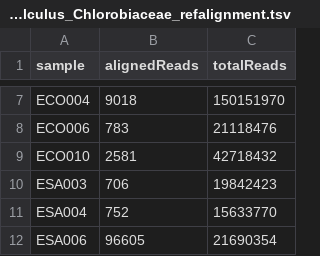
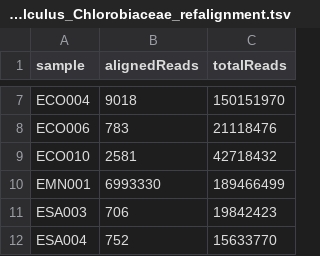
Before and after one commit to paleobiotechnology/EMN001_Paleofuran, a TSV file: 05-results/QUAL_dentalcalculus_Chlorobiaceae_refalignment.tsv, drawn as a sheet; only a part is shown, gaps mark what is left out; the shorter side is filled out with more unchanged rows.

Commit message:
Add EMN001 to the summary table

```diff
--- a/05-results/QUAL_dentalcalculus_Chlorobiaceae_refalignment.tsv
+++ b/05-results/QUAL_dentalcalculus_Chlorobiaceae_refalignment.tsv
@@ -9,2 +9,3 @@ ECO006	783	21118476
 ECO010	2581	42718432
+EMN001	6993330	189466499
 ESA003	706	19842423
```
Also changed, not shown: 1 other file.
